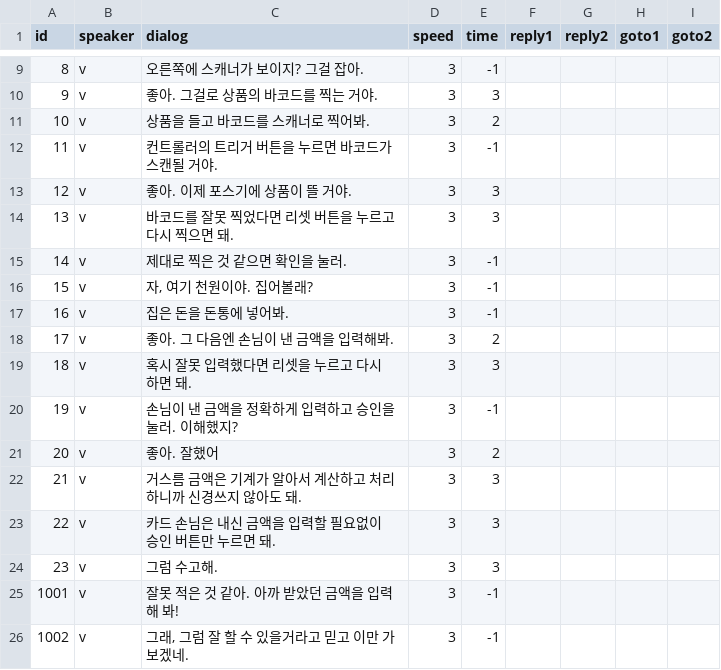
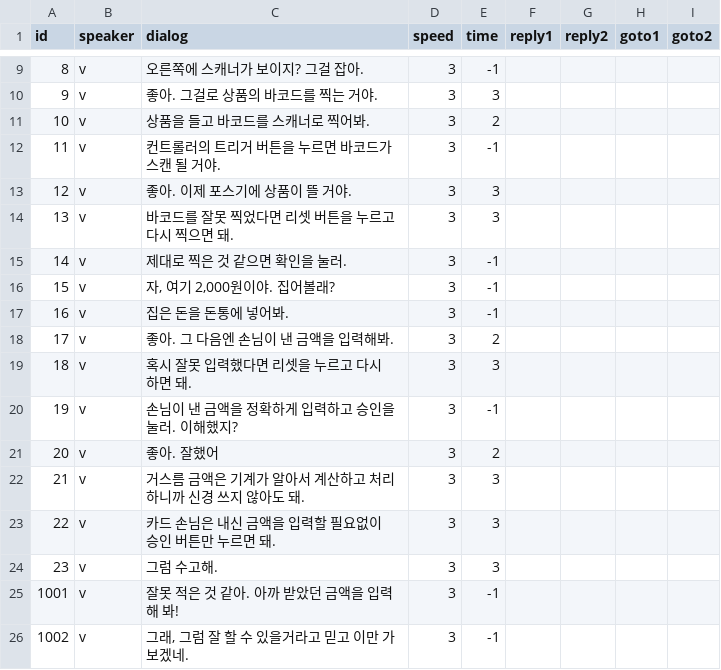
Before and after one commit to hwi-middle/2021_CK_AR_VR_Festa, a CSV file: Assets/_MyAssets/Dialog/tutorial.csv, drawn as a sheet; only a part is shown, gaps mark what is left out.

```diff
--- a/Assets/_MyAssets/Dialog/tutorial.csv
+++ b/Assets/_MyAssets/Dialog/tutorial.csv
@@ -11,3 +11,3 @@ id,speaker,dialog,speed,time,reply1,reply2,goto1,goto2
 10,v,상품을 들고 바코드를 스캐너로 찍어봐.,3,2,,,,
-11,v,컨트롤러의 트리거 버튼을 누르면 바코드가 스캔될 거야.,3,-1,,,,
+11,v,컨트롤러의 트리거 버튼을 누르면 바코드가 스캔 될 거야.,3,-1,,,,
 12,v,좋아. 이제 포스기에 상품이 뜰 거야. ,3,3,,,,
@@ -15,3 +15,3 @@ id,speaker,dialog,speed,time,reply1,reply2,goto1,goto2
 14,v,제대로 찍은 것 같으면 확인을 눌러.,3,-1,,,,
-15,v,"자, 여기 천원이야. 집어볼래?",3,-1,,,,
+15,v,"자, 여기 2,000원이야. 집어볼래?",3,-1,,,,
 16,v,집은 돈을 돈통에 넣어봐.,3,-1,,,,
@@ -21,3 +21,3 @@ id,speaker,dialog,speed,time,reply1,reply2,goto1,goto2
 20,v,좋아. 잘했어,3,2,,,,
-21,v,거스름 금액은 기계가 알아서 계산하고 처리하니까 신경쓰지 않아도 돼.,3,3,,,,
+21,v,거스름 금액은 기계가 알아서 계산하고 처리하니까 신경 쓰지 않아도 돼.,3,3,,,,
 22,v,카드 손님은 내신 금액을 입력할 필요없이 승인 버튼만 누르면 돼.,3,3,,,,
```
Also changed, not shown: 33 other files.
